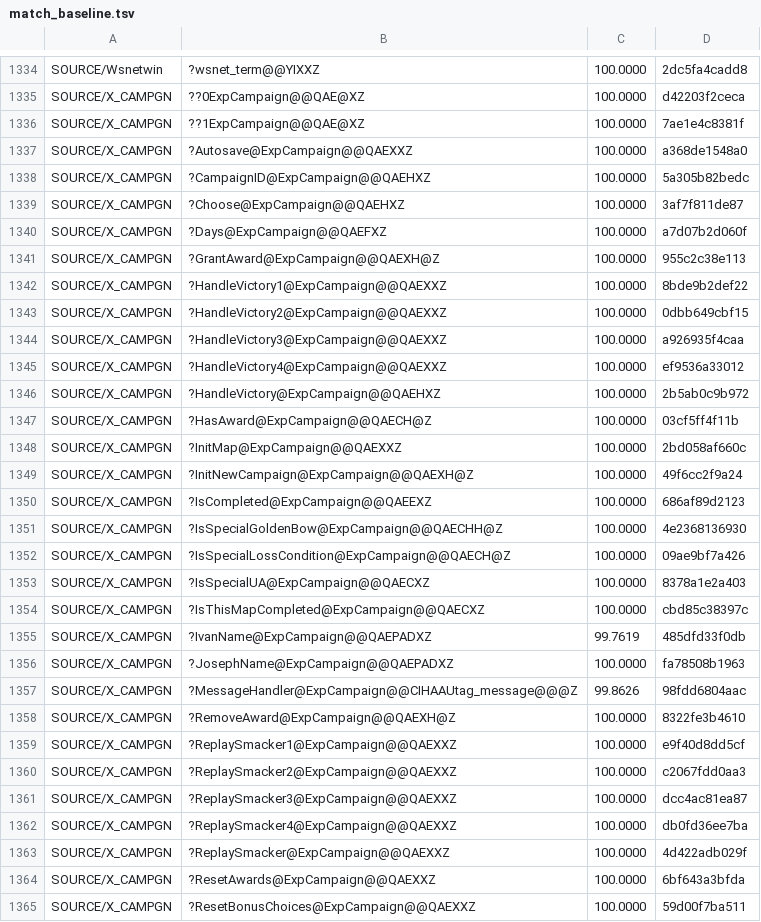
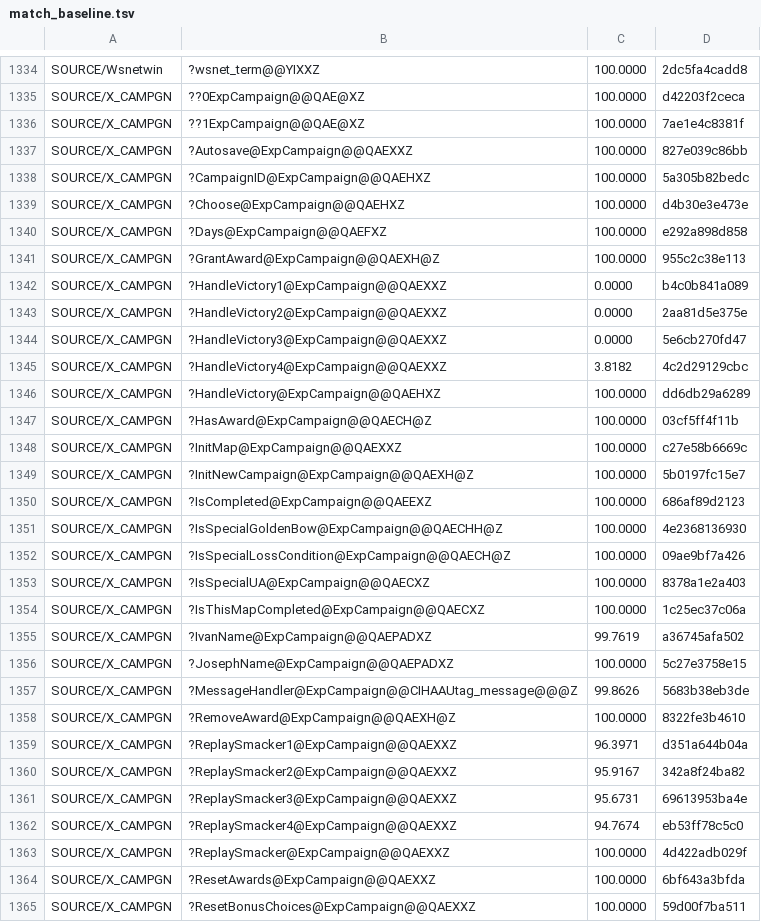
Before and after one commit to sushi-shi/homm2-decomp, a TSV file: config/match_baseline.tsv, drawn as a sheet; only a part is shown, gaps mark what is left out; the diff covers the shown part only.

```diff
--- a/config/match_baseline.tsv
+++ b/config/match_baseline.tsv
@@ -1336,15 +1336,15 @@ SOURCE/X_CAMPGN	??0ExpCampaign@@QAE@XZ	100.0000	d42203f2ceca
 SOURCE/X_CAMPGN	??1ExpCampaign@@QAE@XZ	100.0000	7ae1e4c8381f
-SOURCE/X_CAMPGN	?Autosave@ExpCampaign@@QAEXXZ	100.0000	a368de1548a0
+SOURCE/X_CAMPGN	?Autosave@ExpCampaign@@QAEXXZ	100.0000	827e039c86bb
 SOURCE/X_CAMPGN	?CampaignID@ExpCampaign@@QAEHXZ	100.0000	5a305b82bedc
-SOURCE/X_CAMPGN	?Choose@ExpCampaign@@QAEHXZ	100.0000	3af7f811de87
-SOURCE/X_CAMPGN	?Days@ExpCampaign@@QAEFXZ	100.0000	a7d07b2d060f
+SOURCE/X_CAMPGN	?Choose@ExpCampaign@@QAEHXZ	100.0000	d4b30e3e473e
+SOURCE/X_CAMPGN	?Days@ExpCampaign@@QAEFXZ	100.0000	e292a898d858
 SOURCE/X_CAMPGN	?GrantAward@ExpCampaign@@QAEXH@Z	100.0000	955c2c38e113
-SOURCE/X_CAMPGN	?HandleVictory1@ExpCampaign@@QAEXXZ	100.0000	8bde9b2def22
-SOURCE/X_CAMPGN	?HandleVictory2@ExpCampaign@@QAEXXZ	100.0000	0dbb649cbf15
-SOURCE/X_CAMPGN	?HandleVictory3@ExpCampaign@@QAEXXZ	100.0000	a926935f4caa
-SOURCE/X_CAMPGN	?HandleVictory4@ExpCampaign@@QAEXXZ	100.0000	ef9536a33012
-SOURCE/X_CAMPGN	?HandleVictory@ExpCampaign@@QAEHXZ	100.0000	2b5ab0c9b972
+SOURCE/X_CAMPGN	?HandleVictory1@ExpCampaign@@QAEXXZ	0.0000	b4c0b841a089
+SOURCE/X_CAMPGN	?HandleVictory2@ExpCampaign@@QAEXXZ	0.0000	2aa81d5e375e
+SOURCE/X_CAMPGN	?HandleVictory3@ExpCampaign@@QAEXXZ	0.0000	5e6cb270fd47
+SOURCE/X_CAMPGN	?HandleVictory4@ExpCampaign@@QAEXXZ	3.8182	4c2d29129cbc
+SOURCE/X_CAMPGN	?HandleVictory@ExpCampaign@@QAEHXZ	100.0000	dd6db29a6289
 SOURCE/X_CAMPGN	?HasAward@ExpCampaign@@QAECH@Z	100.0000	03cf5ff4f11b
-SOURCE/X_CAMPGN	?InitMap@ExpCampaign@@QAEXXZ	100.0000	2bd058af660c
-SOURCE/X_CAMPGN	?InitNewCampaign@ExpCampaign@@QAEXH@Z	100.0000	49f6cc2f9a24
+SOURCE/X_CAMPGN	?InitMap@ExpCampaign@@QAEXXZ	100.0000	c27e58b6669c
+SOURCE/X_CAMPGN	?InitNewCampaign@ExpCampaign@@QAEXH@Z	100.0000	5b0197fc15e7
 SOURCE/X_CAMPGN	?IsCompleted@ExpCampaign@@QAEEXZ	100.0000	686af89d2123
@@ -1353,11 +1353,11 @@ SOURCE/X_CAMPGN	?IsSpecialLossCondition@ExpCampaign@@QAECH@Z	100.0000	09ae9bf7a4
 SOURCE/X_CAMPGN	?IsSpecialUA@ExpCampaign@@QAECXZ	100.0000	8378a1e2a403
-SOURCE/X_CAMPGN	?IsThisMapCompleted@ExpCampaign@@QAECXZ	100.0000	cbd85c38397c
-SOURCE/X_CAMPGN	?IvanName@ExpCampaign@@QAEPADXZ	99.7619	485dfd33f0db
-SOURCE/X_CAMPGN	?JosephName@ExpCampaign@@QAEPADXZ	100.0000	fa78508b1963
-SOURCE/X_CAMPGN	?MessageHandler@ExpCampaign@@CIHAAUtag_message@@@Z	99.8626	98fdd6804aac
+SOURCE/X_CAMPGN	?IsThisMapCompleted@ExpCampaign@@QAECXZ	100.0000	1c25ec37c06a
+SOURCE/X_CAMPGN	?IvanName@ExpCampaign@@QAEPADXZ	99.7619	a36745afa502
+SOURCE/X_CAMPGN	?JosephName@ExpCampaign@@QAEPADXZ	100.0000	5c27e3758e15
+SOURCE/X_CAMPGN	?MessageHandler@ExpCampaign@@CIHAAUtag_message@@@Z	99.8626	5683b38eb3de
 SOURCE/X_CAMPGN	?RemoveAward@ExpCampaign@@QAEXH@Z	100.0000	8322fe3b4610
-SOURCE/X_CAMPGN	?ReplaySmacker1@ExpCampaign@@QAEXXZ	100.0000	e9f40d8dd5cf
-SOURCE/X_CAMPGN	?ReplaySmacker2@ExpCampaign@@QAEXXZ	100.0000	c2067fdd0aa3
-SOURCE/X_CAMPGN	?ReplaySmacker3@ExpCampaign@@QAEXXZ	100.0000	dcc4ac81ea87
-SOURCE/X_CAMPGN	?ReplaySmacker4@ExpCampaign@@QAEXXZ	100.0000	db0fd36ee7ba
+SOURCE/X_CAMPGN	?ReplaySmacker1@ExpCampaign@@QAEXXZ	96.3971	d351a644b04a
+SOURCE/X_CAMPGN	?ReplaySmacker2@ExpCampaign@@QAEXXZ	95.9167	342a8f24ba82
+SOURCE/X_CAMPGN	?ReplaySmacker3@ExpCampaign@@QAEXXZ	95.6731	69613953ba4e
+SOURCE/X_CAMPGN	?ReplaySmacker4@ExpCampaign@@QAEXXZ	94.7674	eb53ff78c5c0
 SOURCE/X_CAMPGN	?ReplaySmacker@ExpCampaign@@QAEXXZ	100.0000	4d422adb029f
```
Also changed, not shown: 3 edited cells elsewhere in this file, 3 other files.
